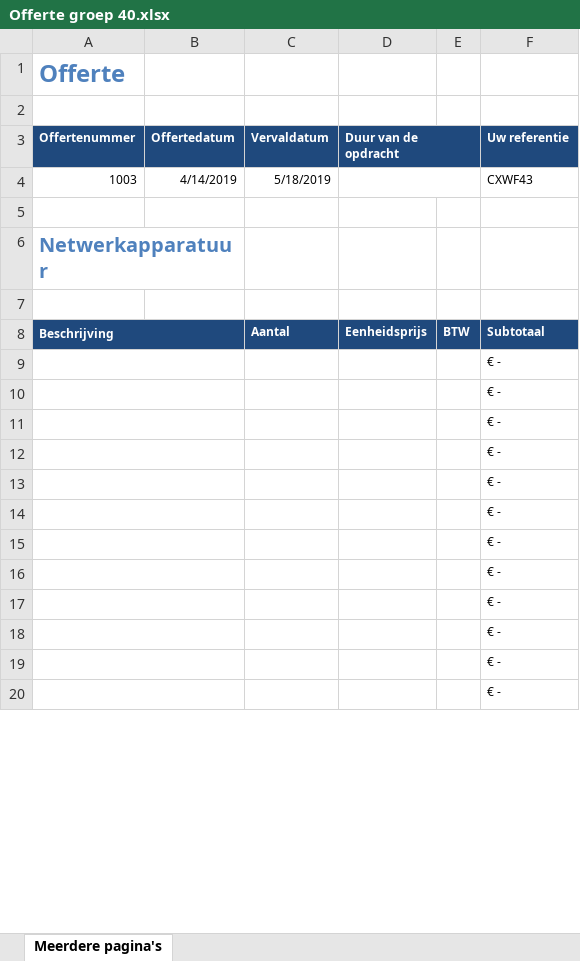
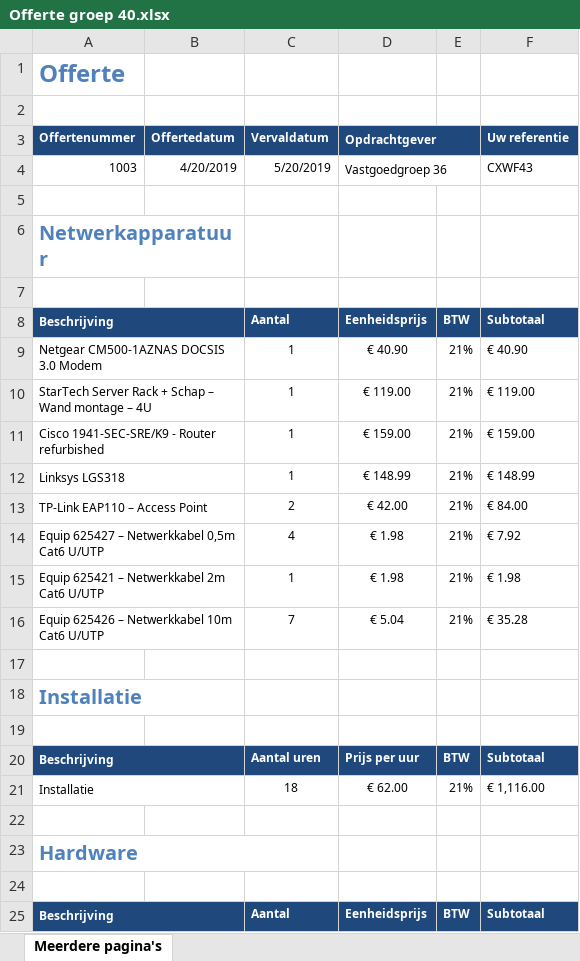
Before and after one commit to JensVL/projecten2, an Excel workbook: opdracht03/documentatie/Offerte groep 40.xlsx, sheet Meerdere pagina's, drawn as a sheet; only a part is shown; values as stored, in another font and other column widths than the file's, no borders; removed rows and columns are numbered as before the commit, all else as after; the diff covers the shown part only; the diff names each change by its address in the sheet, - before the commit and + after, or states it on an @@ line.

```diff
--- a/opdracht03/documentatie/Offerte groep 40.xlsx (sheet Meerdere pagina's)
+++ b/opdracht03/documentatie/Offerte groep 40.xlsx (sheet Meerdere pagina's)
-D3: Duur van de opdracht
+D3: Opdrachtgever
-B4 (Offertedatum): 4/14/2019
+B4 (Offertedatum): 4/20/2019
-C4 (Vervaldatum): 5/18/2019
+C4 (Vervaldatum): 5/20/2019
-D4 (Opdrachtgever): (empty)
+D4 (Opdrachtgever): Vastgoedgroep 36
-row 9:  |  |  |  |  | € -
-row 10:  |  |  |  |  | € -
-row 11:  |  |  |  |  | € -
-row 12:  |  |  |  |  | € -
-row 13:  |  |  |  |  | € -
-row 14:  |  |  |  |  | € -
-row 15:  |  |  |  |  | € -
-row 16:  |  |  |  |  | € -
+row 9: Netgear CM500-1AZNAS DOCSIS 3.0 Modem |  | 1 | € 40.90 | 21% | € 40.90
+row 10: StarTech Server Rack + Schap – Wand montage – 4U |  | 1 | € 119.00 | 21% | € 119.00
+row 11: Cisco 1941-SEC-SRE/K9 - Router refurbished |  | 1 | € 159.00 | 21% | € 159.00
+row 12: Linksys LGS318 |  | 1 | € 148.99 | 21% | € 148.99
+row 13: TP-Link EAP110 – Access Point |  | 2 | € 42.00 | 21% | € 84.00
+row 14: Equip 625427 – Netwerkkabel 0,5m Cat6 U/UTP |  | 4 | € 1.98 | 21% | € 7.92
+row 15: Equip 625421 – Netwerkkabel 2m Cat6 U/UTP |  | 1 | € 1.98 | 21% | € 1.98
+row 16: Equip 625426 – Netwerkkabel 10m Cat6 U/UTP |  | 7 | € 5.04 | 21% | € 35.28
-A17:B17 merged
-F17 (Uw referentie): € -
+F17 (Uw referentie): (empty)
+row 18: Installatie
-A18:B18 merged
-F19 (Uw referentie): € -
+F19 (Uw referentie): (empty)
+row 20: Beschrijving |  | Aantal uren | Prijs per uur | BTW | Subtotaal
+row 21: Installatie |  | 18 | € 62.00 | 21% | € 1,116.00
-A19:B19 merged
-F22 (Uw referentie): € -
+F22 (Uw referentie): (empty)
+row 23: Hardware
-A20:B20 merged
-F24 (Uw referentie): € -
+F24 (Uw referentie): (empty)
+row 25: Beschrijving |  | Aantal | Eenheidsprijs | BTW | Subtotaal
```
Also changed, not shown: 17 added rows, 25 removed rows, 6 edited cells and merged cells elsewhere in this sheet, formulas that keep their value, charts or pictures, opdracht03/documentatie/Offerte groep 36.xlsx.
